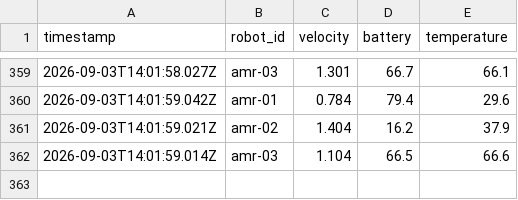
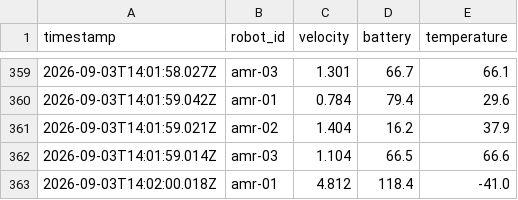
Before and after one commit to nosv1/12_months, a CSV file: telemetry/data/sample_telemetry.csv, drawn as a sheet; only a part is shown, gaps mark what is left out; the diff names each change by its address in the sheet, - before the commit and + after, or states it on an @@ line.

```diff
--- a/telemetry/data/sample_telemetry.csv
+++ b/telemetry/data/sample_telemetry.csv
+row 363: 2026-09-03T14:02:00.018Z | amr-01 | 4.812 | 118.4 | -41.0
```
Also changed, not shown: 8 other files.
